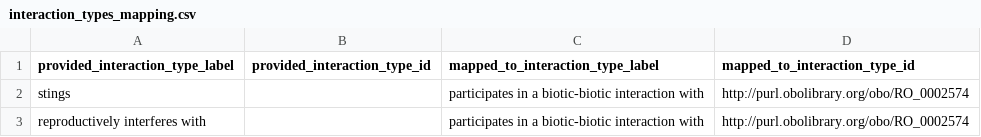
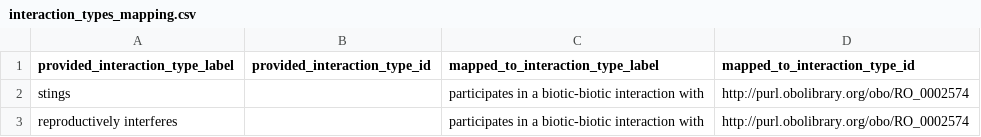
Before and after one commit to qgroom/Vespa-velutina, a CSV file: interaction_types_mapping.csv, drawn as a sheet.

Commit message:
Update interaction_types_mapping.csv

```diff
--- a/interaction_types_mapping.csv
+++ b/interaction_types_mapping.csv
@@ -2,2 +2,2 @@ provided_interaction_type_label,provided_interaction_type_id,mapped_to_interacti
 stings,,participates in a biotic-biotic interaction with,http://purl.obolibrary.org/obo/RO_0002574
-reproductively interferes with,,participates in a biotic-biotic interaction with,http://purl.obolibrary.org/obo/RO_0002574
+reproductively interferes,,participates in a biotic-biotic interaction with,http://purl.obolibrary.org/obo/RO_0002574
```
